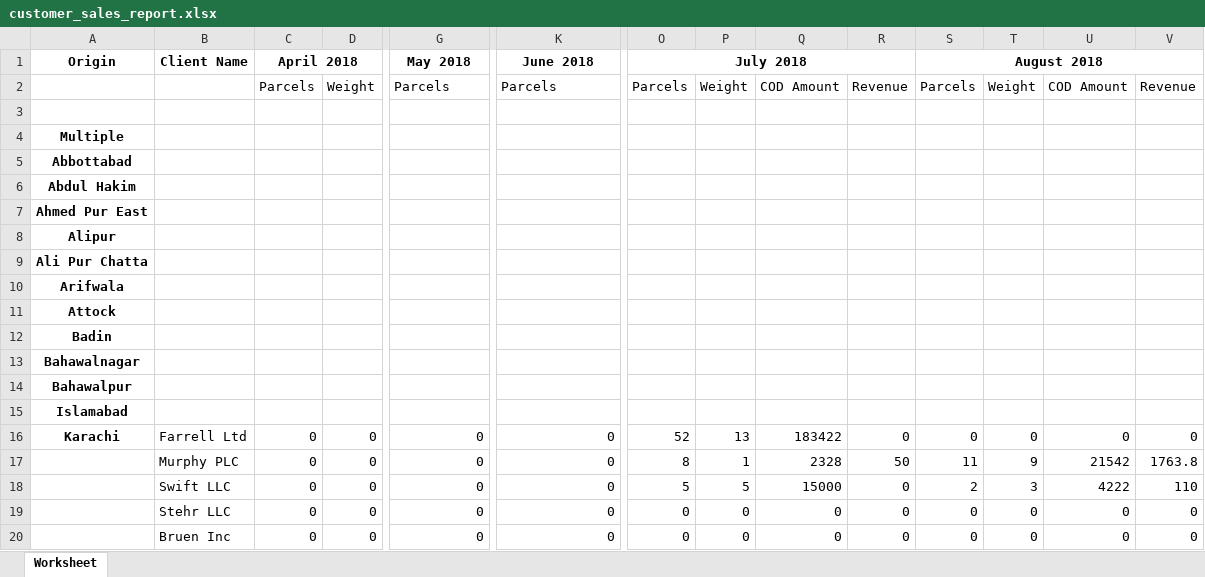
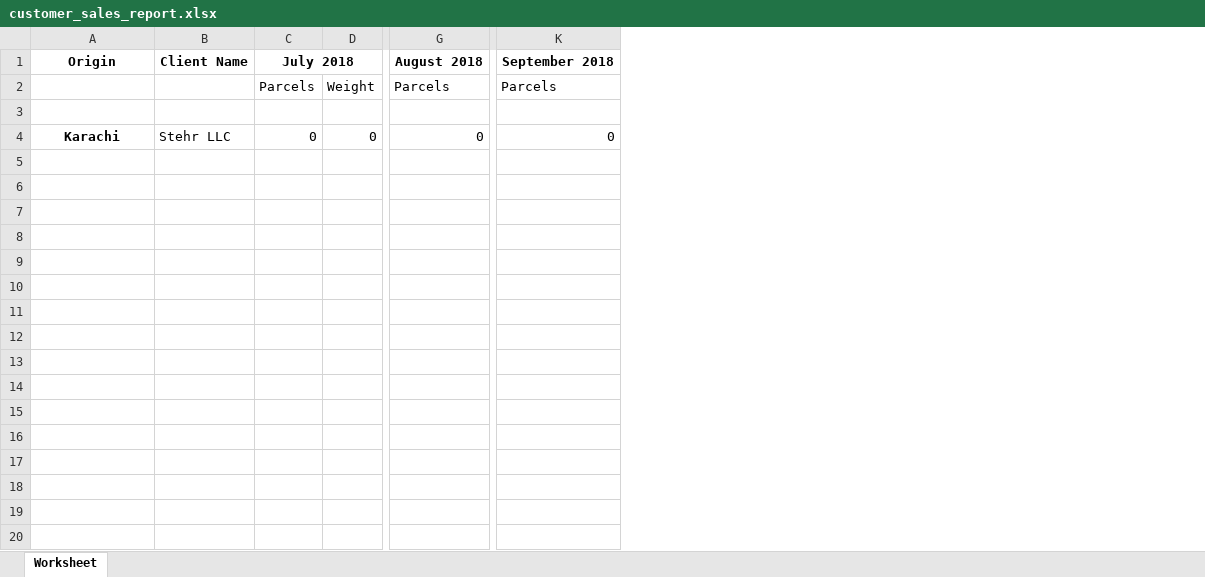
Before and after one commit to NajamNazar712/sonic, an Excel workbook: public/reports/customer_sales_report.xlsx, sheet Worksheet, drawn as a sheet; only a part is shown, gaps mark what is left out; values as stored, in another font and other column widths than the file's, no borders; removed rows and columns are numbered as before the commit, all else as after; rows hold the shown columns only; the diff covers the shown part only; the diff names each change by its address in the sheet, - before the commit and + after, or states it on an @@ line.

```diff
--- a/public/reports/customer_sales_report.xlsx (sheet Worksheet)
+++ b/public/reports/customer_sales_report.xlsx (sheet Worksheet)
-column O, rows 1-2: July 2018 | Parcels; row 16: 52
-column P, row 2: Weight; row 16: 13
-column Q, row 2: COD Amount; row 16: 183422
-column R, row 2: Revenue; row 16: 0
-column S, rows 1-2: August 2018 | Parcels; row 16: 0
-column T, row 2: Weight; row 16: 0
-column U, row 2: COD Amount; row 16: 0
-column V, row 2: Revenue; row 16: 0
-C1: April 2018
+C1: July 2018
-G1: May 2018
+G1: August 2018
-K1: June 2018
+K1: September 2018
-row 4: Multiple
-row 5: Abbottabad
-row 6: Abdul Hakim
-row 7: Ahmed Pur East
-row 8: Alipur
-row 9: Ali Pur Chatta
-row 10: Arifwala
-row 11: Attock
-row 12: Badin
-row 13: Bahawalnagar
-row 14: Bahawalpur
-row 15: Islamabad
-B4: Farrell Ltd
+B4: Stehr LLC
-row 17:  | Murphy PLC | 0 | 0 | 0 | 0 | 8 | 1 | 2328 | 50 | 11 | 9 | 21542 | 1763.8
-row 18:  | Swift LLC | 0 | 0 | 0 | 0 | 5 | 5 | 15000 | 0 | 2 | 3 | 4222 | 110
-row 19:  | Stehr LLC | 0 | 0 | 0 | 0 | 0 | 0 | 0 | 0 | 0 | 0 | 0 | 0
-row 20:  | Bruen Inc | 0 | 0 | 0 | 0 | 0 | 0 | 0 | 0 | 0 | 0 | 0 | 0
```
Also changed, not shown: 5 removed rows elsewhere in this sheet, public/reports/daily_pickup_sales_report.xlsx, 10 other files.
